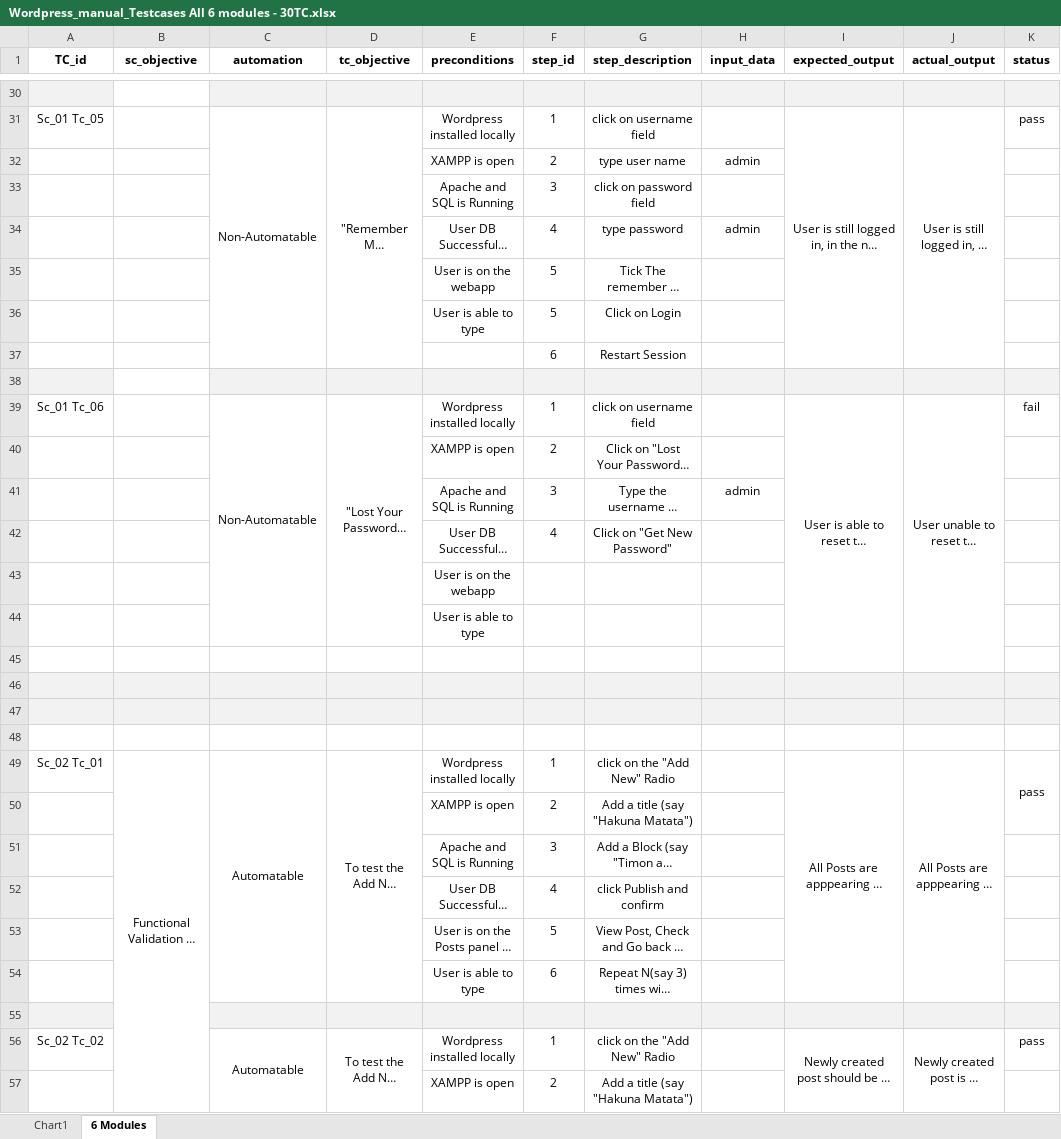
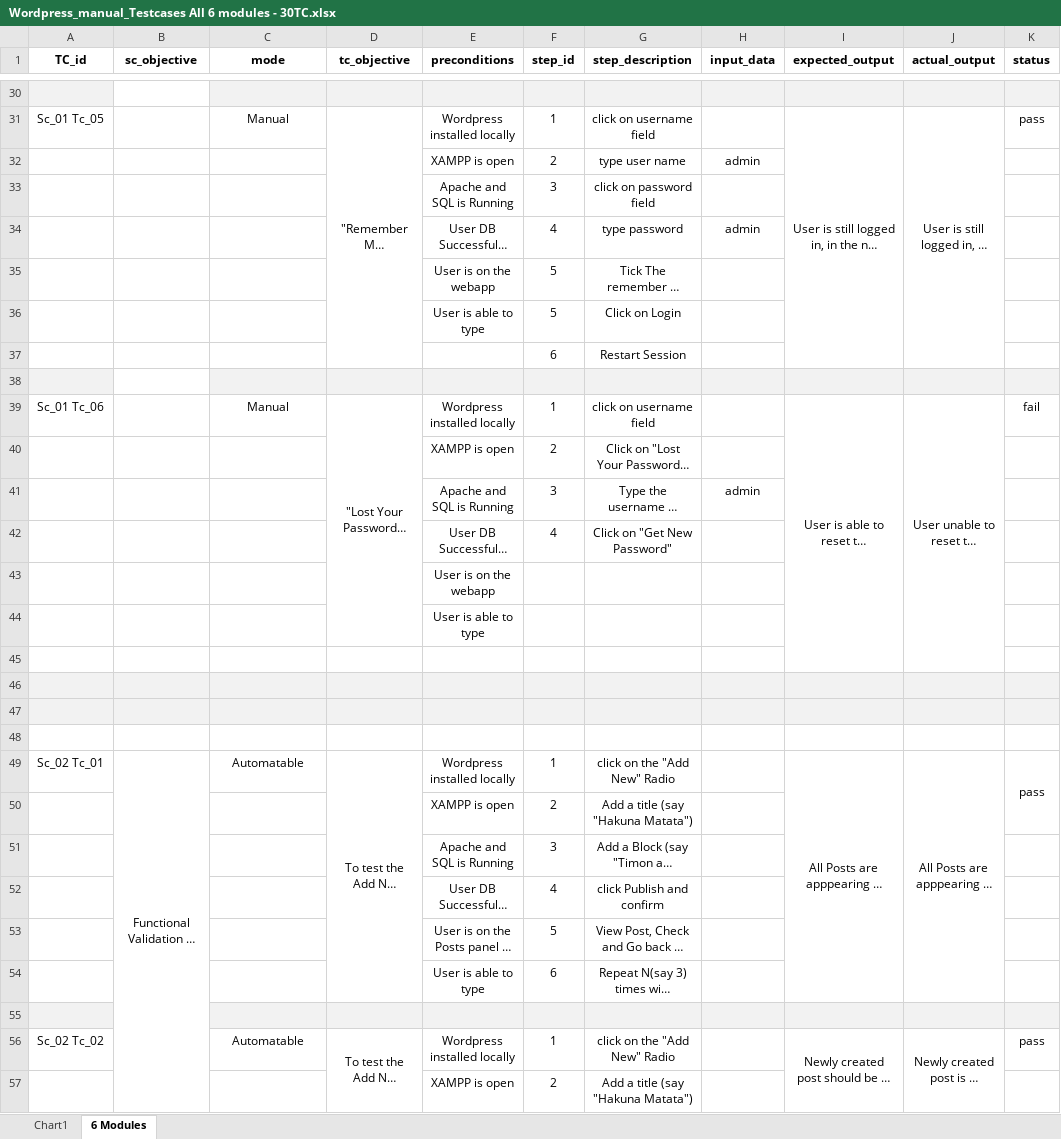
Before and after one commit to sanchari98/Miniproject_Team6, an Excel workbook: Wordpress_manual_Testcases All 6 modules - 30TC.xlsx, sheet 6 Modules, drawn as a sheet; only a part is shown, gaps mark what is left out; long unchanged cells end in …; values as stored, in another font and other column widths than the file's, no borders; the diff covers the shown part only; the diff names each change by its address in the sheet, - before the commit and + after, or states it on an @@ line.

Commit message:
Manual/Automated Test cases update and Project PPT Upload

```diff
--- a/Wordpress_manual_Testcases All 6 modules - 30TC.xlsx (sheet 6 Modules)
+++ b/Wordpress_manual_Testcases All 6 modules - 30TC.xlsx (sheet 6 Modules)
-C1: automation
+C1: mode
-C31 (mode): Non-Automatable
+C31 (mode): Manual
-C31:C37 merged
-C39 (mode): Non-Automatable
+C39 (mode): Manual
-C39:C44 merged
-C49:C54 merged
-C56:C61 merged
```
Also changed, not shown: 14 edited cells and merged cells elsewhere in this sheet, 1 other file.
